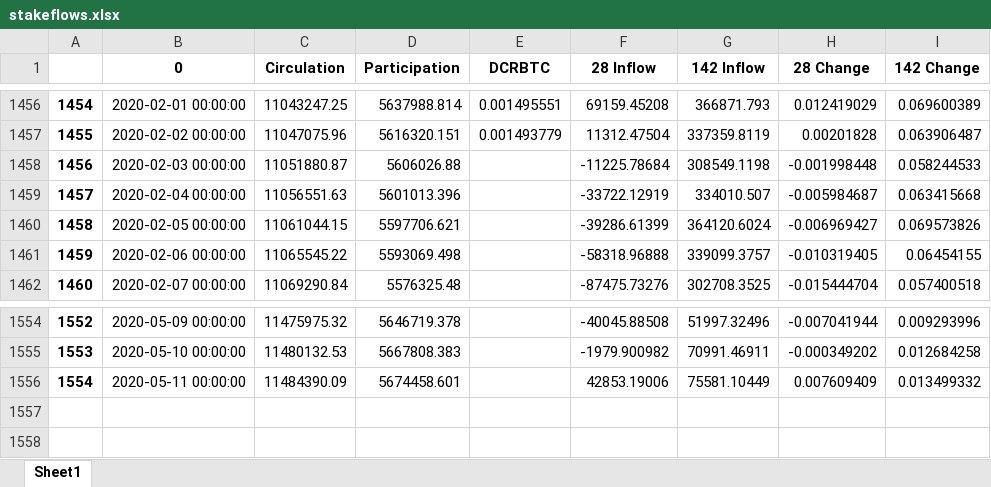
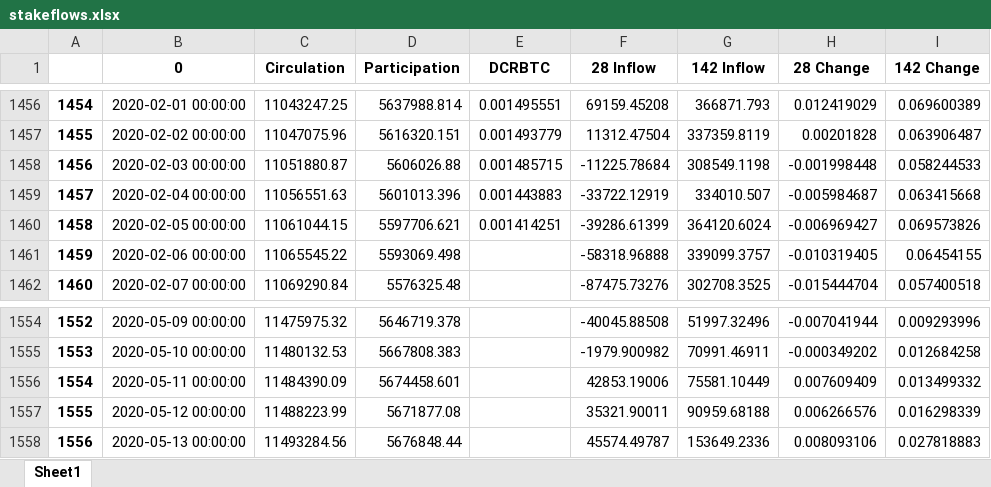
Before and after one commit to igor110055/nino_on_chain, an Excel workbook: stakeflows.xlsx, sheet Sheet1, drawn as a sheet; only a part is shown, gaps mark what is left out; values as stored, in another font and other column widths than the file's, no borders; the diff names each change by its address in the sheet, - before the commit and + after, or states it on an @@ line.

```diff
--- a/stakeflows.xlsx (sheet Sheet1)
+++ b/stakeflows.xlsx (sheet Sheet1)
-E1458 (DCRBTC): (empty)
+E1458 (DCRBTC): 0.001485715
-E1459 (DCRBTC): (empty)
+E1459 (DCRBTC): 0.001443883
-E1460 (DCRBTC): (empty)
+E1460 (DCRBTC): 0.001414251
+row 1557: 1555 | 2020-05-12 00:00:00 | 11488223.99 | 5671877.08 |  | 35321.90011 | 90959.68188 | 0.006266576 | 0.016298339
+row 1558: 1556 | 2020-05-13 00:00:00 | 11493284.56 | 5676848.44 |  | 45574.49787 | 153649.2336 | 0.008093106 | 0.027818883
```
Also changed, not shown: btc_blk_times.xlsx, 13 other files.
